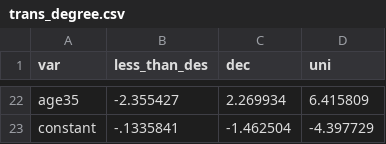
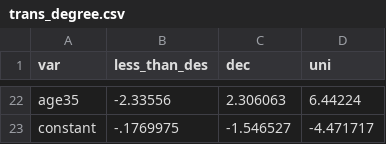
Before and after one commit to CREEi-models/simgen, a CSV file: build/lib/simgen/params/trans_degree.csv, drawn as a sheet; only a part is shown, gaps mark what is left out; the diff covers the shown part only.

```diff
--- a/build/lib/simgen/params/trans_degree.csv
+++ b/build/lib/simgen/params/trans_degree.csv
@@ -22,2 +22,2 @@ var;less_than_des;dec;uni
-"age35";-2.355427;2.269934;6.415809
-"constant";-.1335841;-1.462504;-4.397729
+"age35";-2.33556;2.306063;6.44224
+"constant";-.1769975;-1.546527;-4.471717
```
Also changed, not shown: 60 edited cells elsewhere in this file, build/lib/simgen/params/trans_births.csv, build/lib/simgen/params/trans_schldone.csv, 53 other files.
